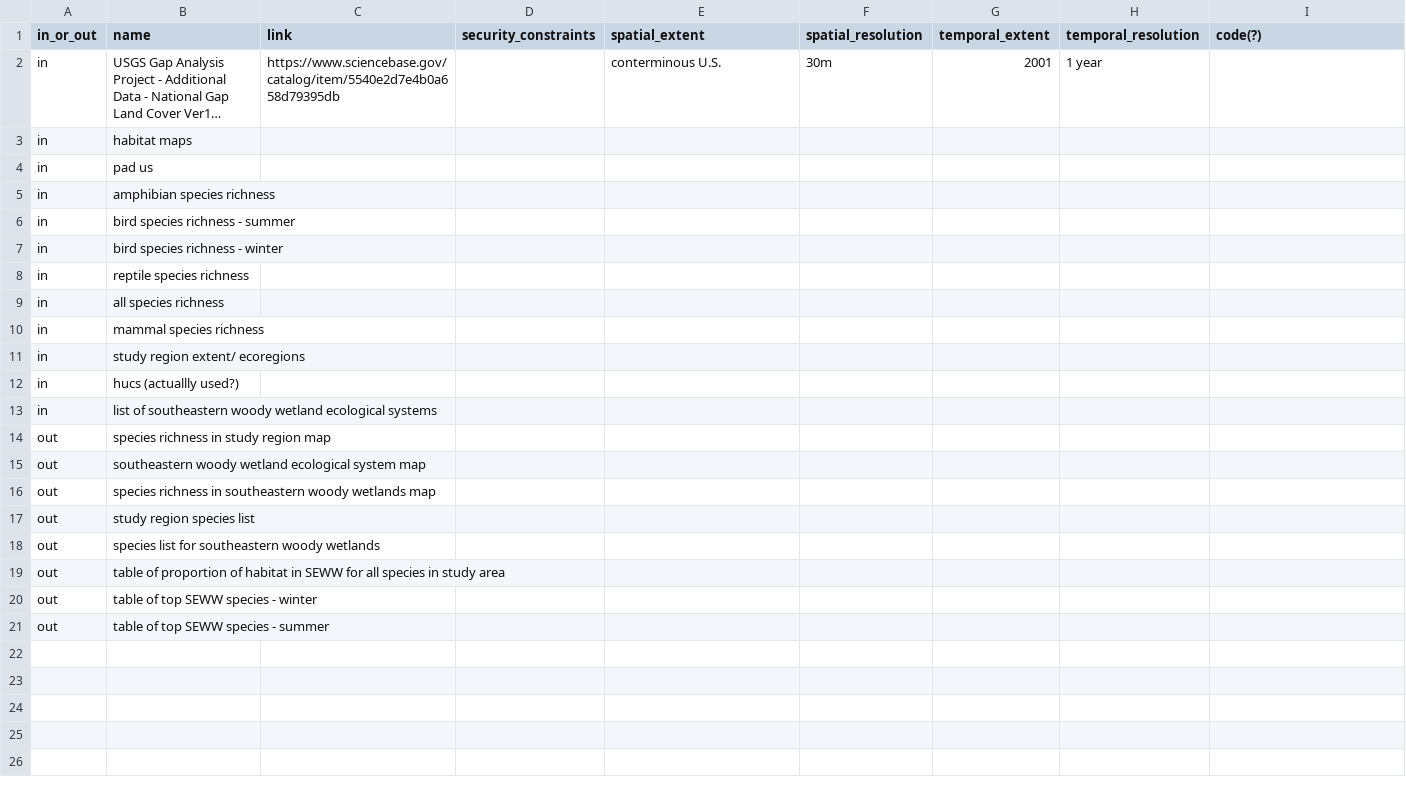
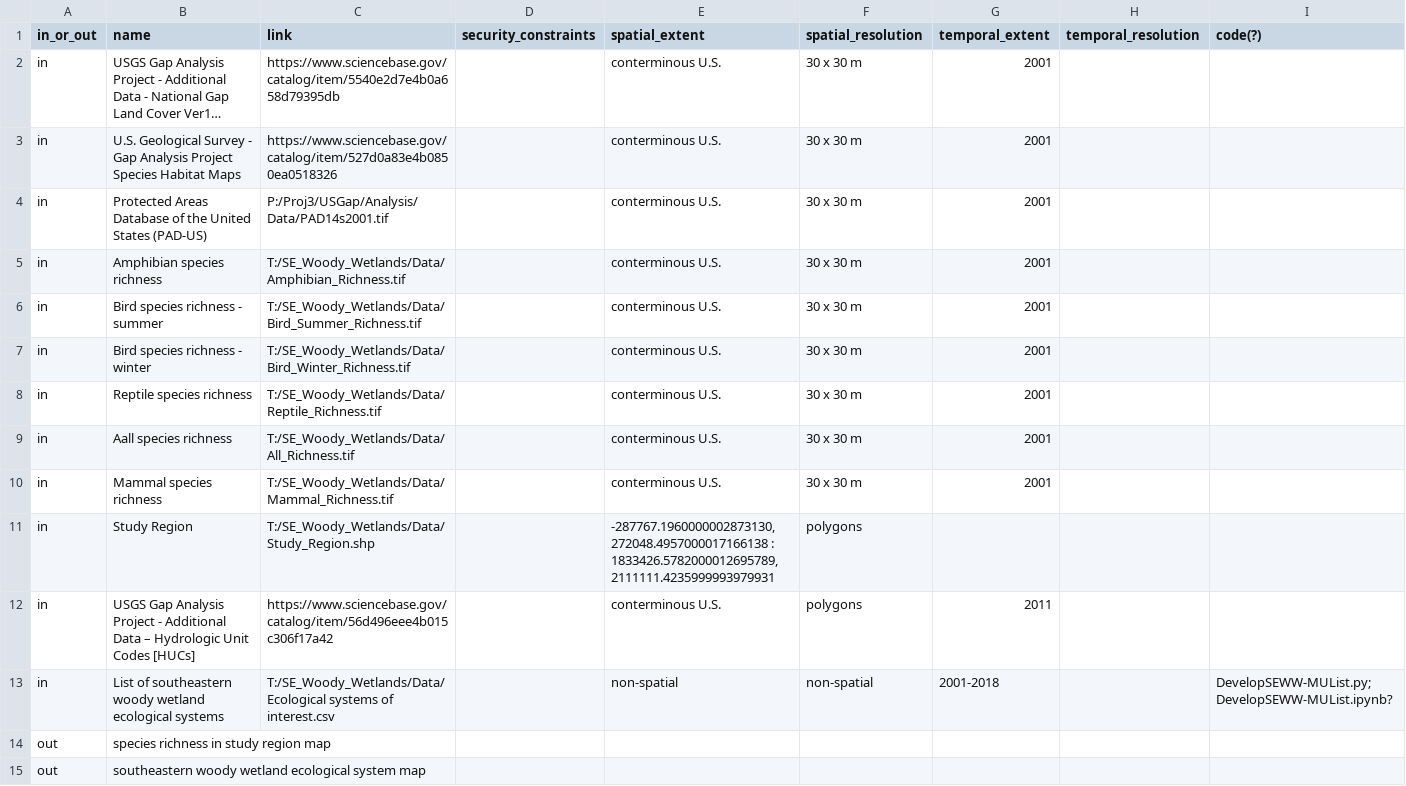
Before and after one commit to nmtarr/SEWoodyWetlandAnalysis, a CSV file: SEWW Inputs and Outputs.csv, drawn as a sheet; only a part is shown; the shorter side is filled out with more unchanged rows; long unchanged cells end in …; removed rows and columns are numbered as before the commit, all else as after; the diff names each change by its address in the sheet, - before the commit and + after, or states it on an @@ line.

Commit message:
Worked on input - output csv file

```diff
--- a/SEWW Inputs and Outputs.csv
+++ b/SEWW Inputs and Outputs.csv
-F2 (spatial_resolution): 30m
+F2 (spatial_resolution): 30 x 30 m
-H2 (temporal_resolution): 1 year
+H2 (temporal_resolution): (empty)
-row 3: in | habitat maps
-row 4: in | pad us
-row 5: in | amphibian species richness
-row 6: in | bird species richness - summer
-row 7: in | bird species richness - winter
-row 8: in | reptile species richness
-row 9: in | all species richness
-row 10: in | mammal species richness
-row 11: in | study region extent/ ecoregions
-row 12: in | hucs (actuallly used?)
-row 13: in | list of southeastern woody wetland ecological systems
+row 3: in | U.S. Geological Survey - Gap Analysis Project Species Habitat Maps | https://www.sciencebase.gov/catalog/item/527d0a83e4b0850ea0518326 |  | conterminous U.S. | 30 x 30 m | 2001
+row 4: in | Protected Areas Database of the United States (PAD-US) | P:/Proj3/USGap/Analysis/Data/PAD14s2001.tif |  | conterminous U.S. | 30 x 30 m | 2001
+row 5: in | Amphibian species richness | T:/SE_Woody_Wetlands/Data/Amphibian_Richness.tif |  | conterminous U.S. | 30 x 30 m | 2001
+row 6: in | Bird species richness - summer | T:/SE_Woody_Wetlands/Data/Bird_Summer_Richness.tif |  | conterminous U.S. | 30 x 30 m | 2001
+row 7: in | Bird species richness - winter | T:/SE_Woody_Wetlands/Data/Bird_Winter_Richness.tif |  | conterminous U.S. | 30 x 30 m | 2001
+row 8: in | Reptile species richness | T:/SE_Woody_Wetlands/Data/Reptile_Richness.tif |  | conterminous U.S. | 30 x 30 m | 2001
+row 9: in | Aall species richness | T:/SE_Woody_Wetlands/Data/All_Richness.tif |  | conterminous U.S. | 30 x 30 m | 2001
+row 10: in | Mammal species richness | T:/SE_Woody_Wetlands/Data/Mammal_Richness.tif |  | conterminous U.S. | 30 x 30 m | 2001
+row 11: in | Study Region | T:/SE_Woody_Wetlands/Data/Study_Region.shp |  | -287767.1960000002873130,272048.4957000017166138 : 1833426.5782000012695789,2111111.4235999993979931 | polygons
+row 12: in | USGS Gap Analysis Project - Additional Data – Hydrologic Unit Codes [HUCs] | https://www.sciencebase.gov/catalog/item/56d496eee4b015c306f17a42 |  | conterminous U.S. | polygons | 2011
+row 13: in | List of southeastern woody wetland ecological systems | T:/SE_Woody_Wetlands/Data/Ecological systems of interest.csv |  | non-spatial | non-spatial | 2001-2018 |  | DevelopSEWW-MUList.py; DevelopSEWW-MUList.ipynb?
```
